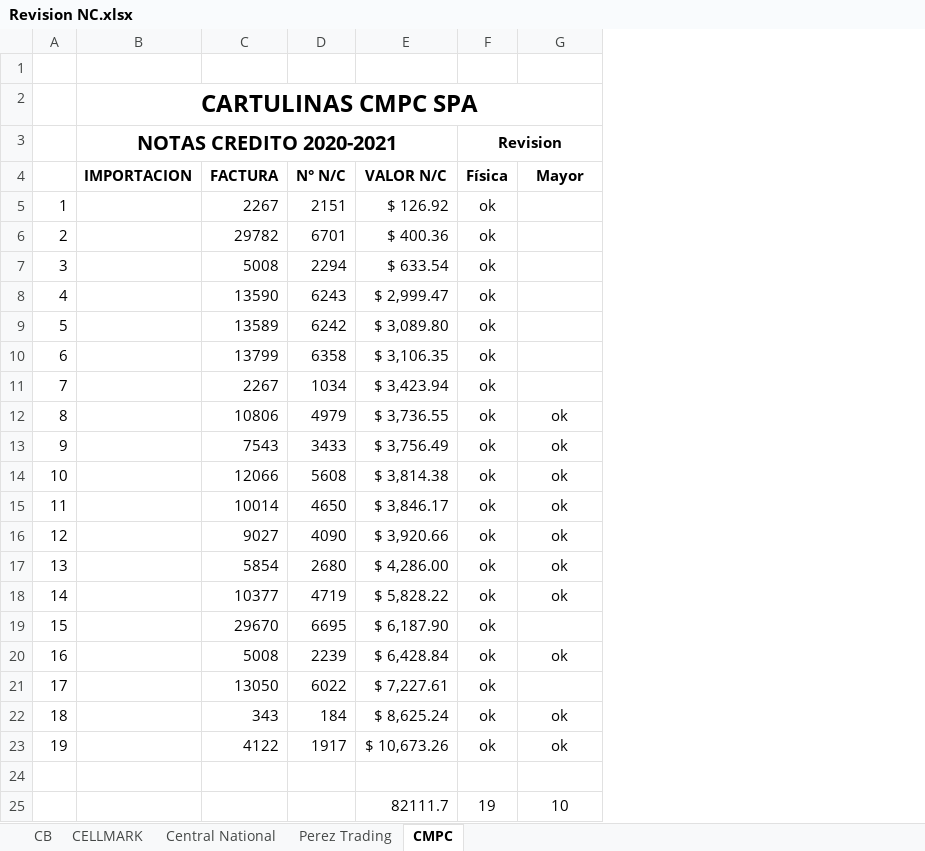
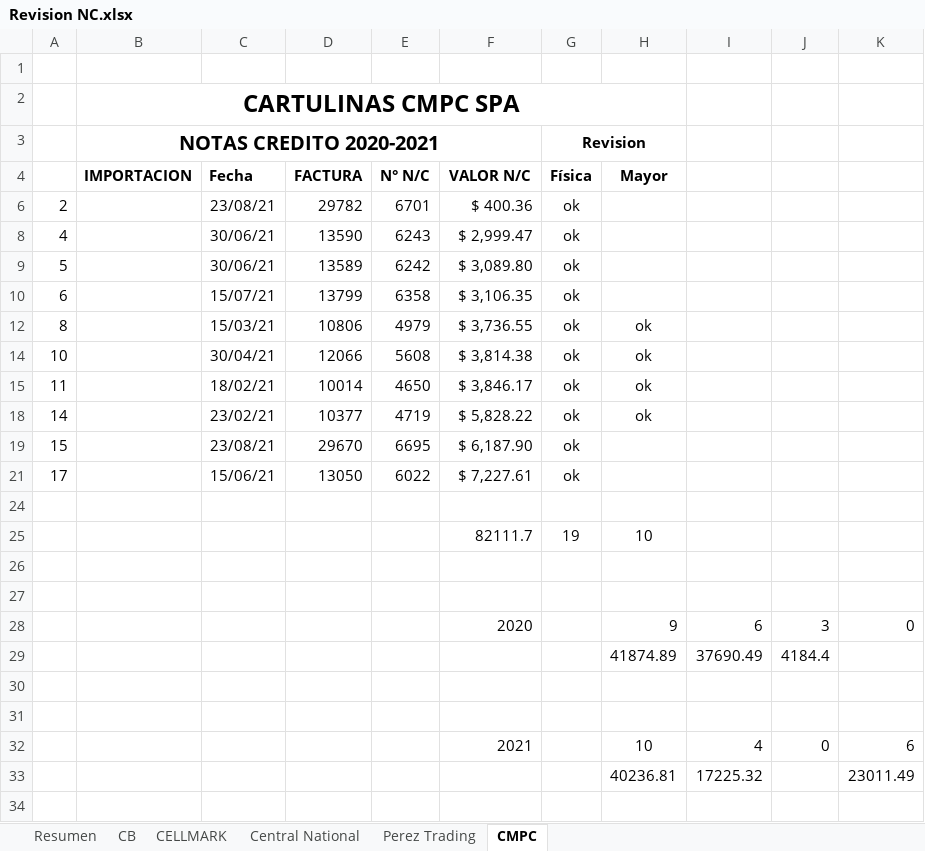
Before and after one commit to cesarleon911/Grafimpac, an Excel workbook: Fase II - Ejecucion/6000 Pruebas de Pasivos y Patrimonio/6200 Cuentas por Pagar/Otras cuentas por pagar/Revision NC.xlsx, sheet CMPC, drawn as a sheet; values as stored, in another font and other column widths than the file's, no borders; removed rows and columns are numbered as before the commit, all else as after; the diff names each change by its address in the sheet, - before the commit and + after, or states it on an @@ line.

```diff
--- a/Fase II - Ejecucion/6000 Pruebas de Pasivos y Patrimonio/6200 Cuentas por Pagar/Otras cuentas por pagar/Revision NC.xlsx (sheet CMPC)
+++ b/Fase II - Ejecucion/6000 Pruebas de Pasivos y Patrimonio/6200 Cuentas por Pagar/Otras cuentas por pagar/Revision NC.xlsx (sheet CMPC)
+sheet tab: Resumen
+column C (Fecha), rows 6-21: 23/08/21 | 30/06/21 | 30/06/21 | 15/07/21 | 15/03/21 | 30/04/21 | 18/02/21 | 23/02/21 | 23/08/21 | 15/06/21
+column I, empty
+column J, empty
+column K, empty
-row 5: 1 |  | 2267 | 2151 | $ 126.92 | ok
-row 7: 3 |  | 5008 | 2294 | $ 633.54 | ok
-row 11: 7 |  | 2267 | 1034 | $ 3,423.94 | ok
-row 13: 9 |  | 7543 | 3433 | $ 3,756.49 | ok | ok
-row 16: 12 |  | 9027 | 4090 | $ 3,920.66 | ok | ok
-row 17: 13 |  | 5854 | 2680 | $ 4,286.00 | ok | ok
-row 20: 16 |  | 5008 | 2239 | $ 6,428.84 | ok | ok
-row 22: 18 |  | 343 | 184 | $ 8,625.24 | ok | ok
-row 23: 19 |  | 4122 | 1917 | $ 10,673.26 | ok | ok
+row 26: (empty)
+row 27: (empty)
+row 28:  |  |  |  |  | 2020 |  | 9 | 6 | 3 | 0
+row 29:  |  |  |  |  |  |  | 41874.89 | 37690.49 | 4184.4
+row 30: (empty)
+row 31: (empty)
+row 32:  |  |  |  |  | 2021 |  | 10 | 4 | 0 | 6
+row 33:  |  |  |  |  |  |  | 40236.81 | 17225.32 |  | 23011.49
```
Also changed, not shown: sheet CB, sheet CELLMARK, sheet Perez Trading, sheet Central National, formulas that keep their value, hidden cells, Fase I - Planeacion y Riesgos/4000 Riesgos/4001 Revision analitica preliminar.xlsx, Fase II - Ejecucion/6000 Pruebas de Pasivos y Patrimonio/6200 Cuentas por Pagar/Otras cuentas por pagar/Auditoria de otras cuentas por pagar.xlsx, 38 other files.
